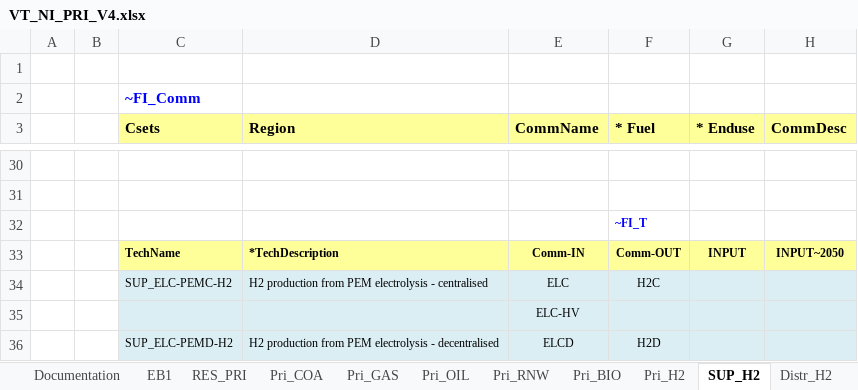
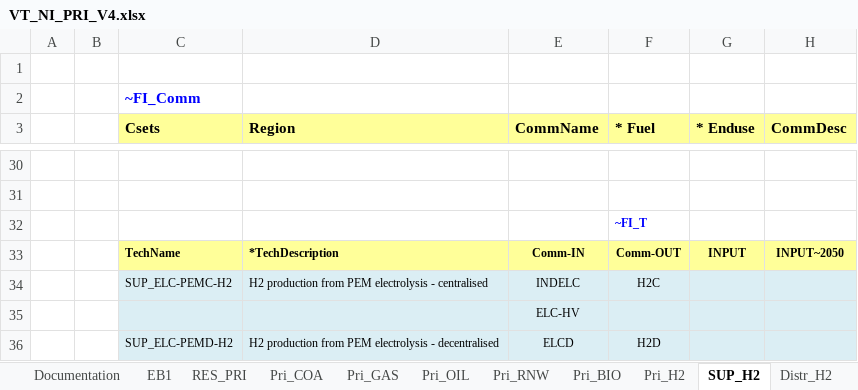
Before and after one commit to akanudia/VerveStacks_NZL_EECA, an Excel workbook: VT_NI_PRI_V4.xlsx, sheet SUP_H2, drawn as a sheet; only a part is shown, gaps mark what is left out; values as stored, in another font and other column widths than the file's, no borders; the diff names each change by its address in the sheet, - before the commit and + after, or states it on an @@ line.

```diff
--- a/VT_NI_PRI_V4.xlsx (sheet SUP_H2)
+++ b/VT_NI_PRI_V4.xlsx (sheet SUP_H2)
-E34 (CommName): ELC
+E34 (CommName): INDELC
```
Also changed, not shown: SubRES_Tmpl/SubRES_NewTransport-TUI.xlsx, SubRES_Tmpl/SubRES_New_RE_and_Conventional_Trans.xlsx, 1 other file.
